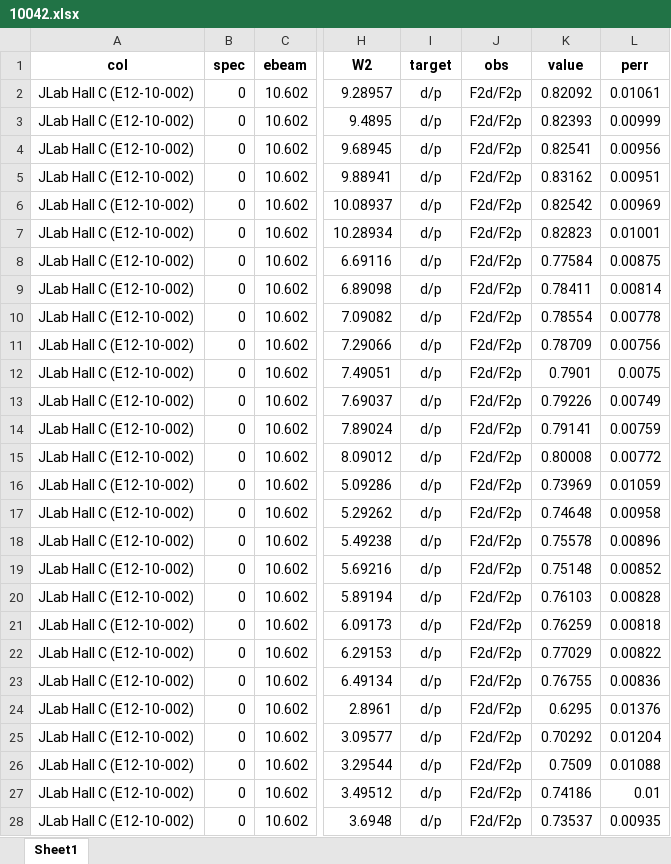
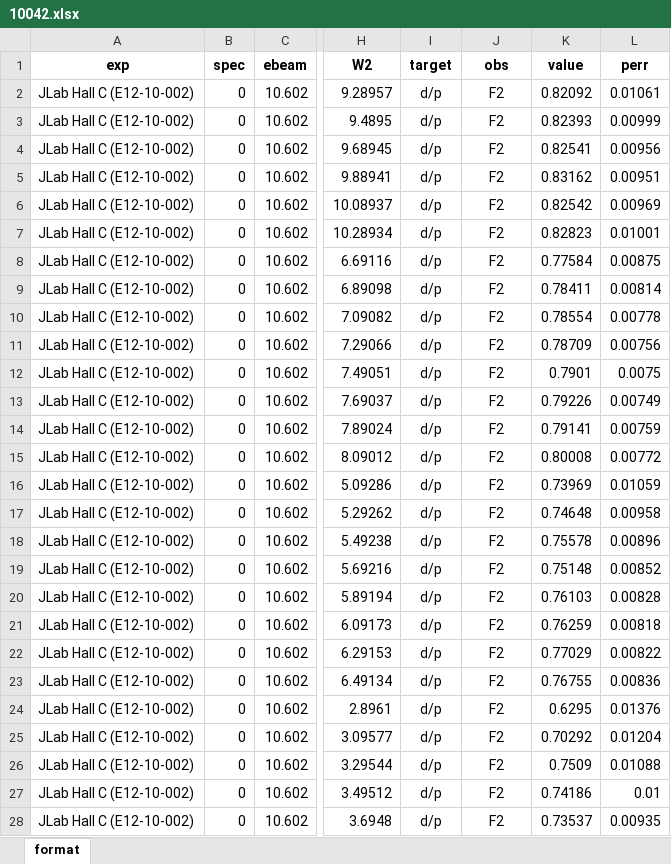
Before and after one commit to JeffersonLab/CJ-database, an Excel workbook: data/dataframe/10042.xlsx, sheet format, drawn as a sheet; only a part is shown, gaps mark what is left out; values as stored, in another font and other column widths than the file's, no borders; the diff covers the shown part only; the diff names each change by its address in the sheet, - before the commit and + after, or states it on an @@ line.

```diff
--- a/data/dataframe/10042.xlsx (sheet format)
+++ b/data/dataframe/10042.xlsx (sheet format)
-sheet tab: Sheet1
+sheet tab: format
-A1: col
+A1: exp
-J2:J28 (obs): F2d/F2p
+J2:J28 (obs): F2
```
Also changed, not shown: 440 edited cells elsewhere in this sheet, data/dataframe/10020.xlsx, data/dataframe/10037.xlsx, 11 other files.
